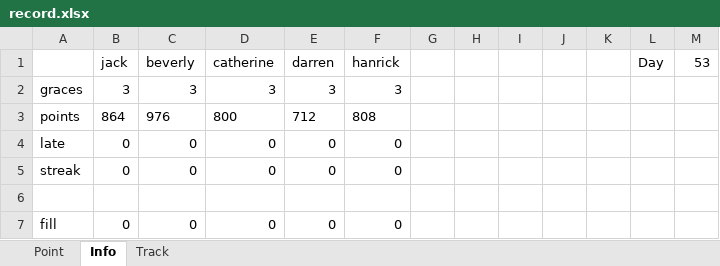
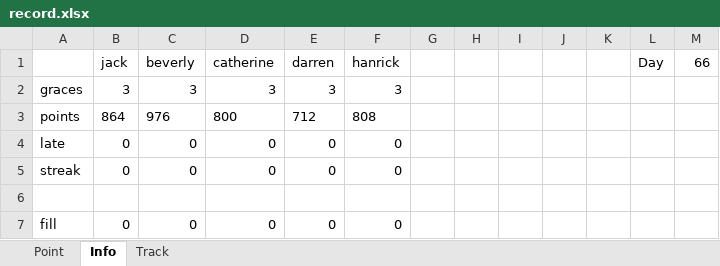
Before and after one commit to jqlliu/Sleep-Paralysis-Demon, an Excel workbook: record.xlsx, sheet Info, drawn as a sheet; values as stored, in another font and other column widths than the file's, no borders; the diff names each change by its address in the sheet, - before the commit and + after, or states it on an @@ line.

```diff
--- a/record.xlsx (sheet Info)
+++ b/record.xlsx (sheet Info)
-M1: 53
+M1: 66
```
Also changed, not shown: sheet Track, sheet Point, 1 other file.
